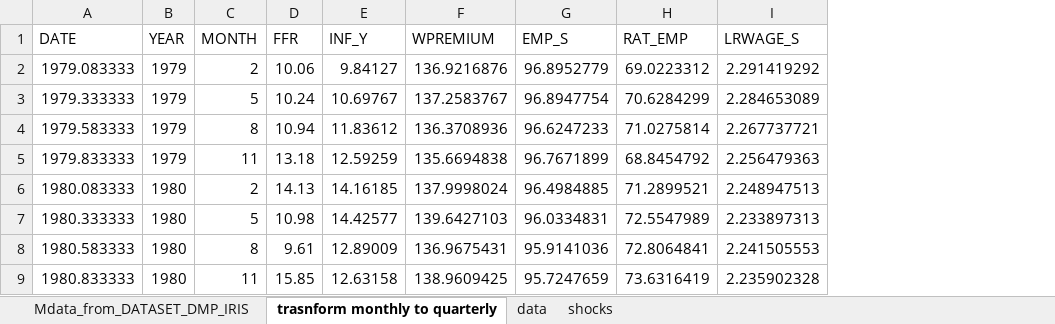
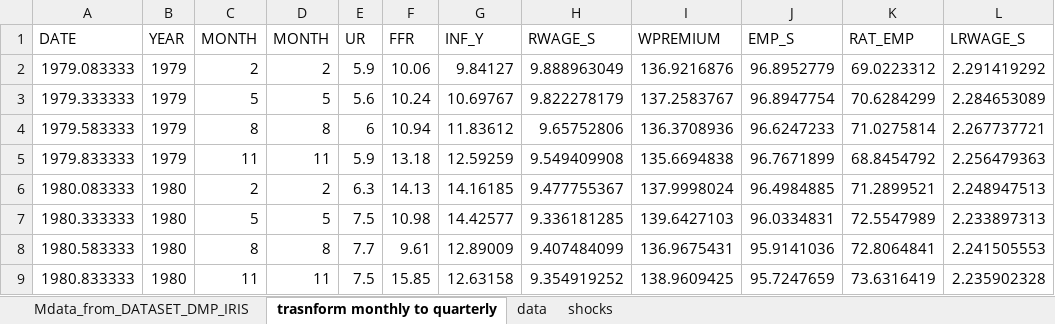
Before and after one commit to gergomotyovszki/DMP-monpol-and-CSC---empirical-replication, an Excel workbook: SVAR online appendix/DATA_DMP_Q.xlsx, sheet trasnform monthly to quarterly, drawn as a sheet; only a part is shown; values as stored, in another font and other column widths than the file's, no borders; the diff names each change by its address in the sheet, - before the commit and + after, or states it on an @@ line.

```diff
--- a/SVAR online appendix/DATA_DMP_Q.xlsx (sheet trasnform monthly to quarterly)
+++ b/SVAR online appendix/DATA_DMP_Q.xlsx (sheet trasnform monthly to quarterly)
+column D (MONTH), rows 2-9: 2 | 5 | 8 | 11 | 2 | 5 | 8 | 11
+column E (UR), rows 2-9: 5.9 | 5.6 | 6 | 5.9 | 6.3 | 7.5 | 7.7 | 7.5
+column H (RWAGE_S), rows 2-9: 9.888963049 | 9.822278179 | 9.65752806 | 9.549409908 | 9.477755367 | 9.336181285 | 9.407484099 | 9.354919252
```
Also changed, not shown: sheet data, sheet Mdata_from_DATASET_DMP_IRIS, formulas that keep their value, 12 other files.
